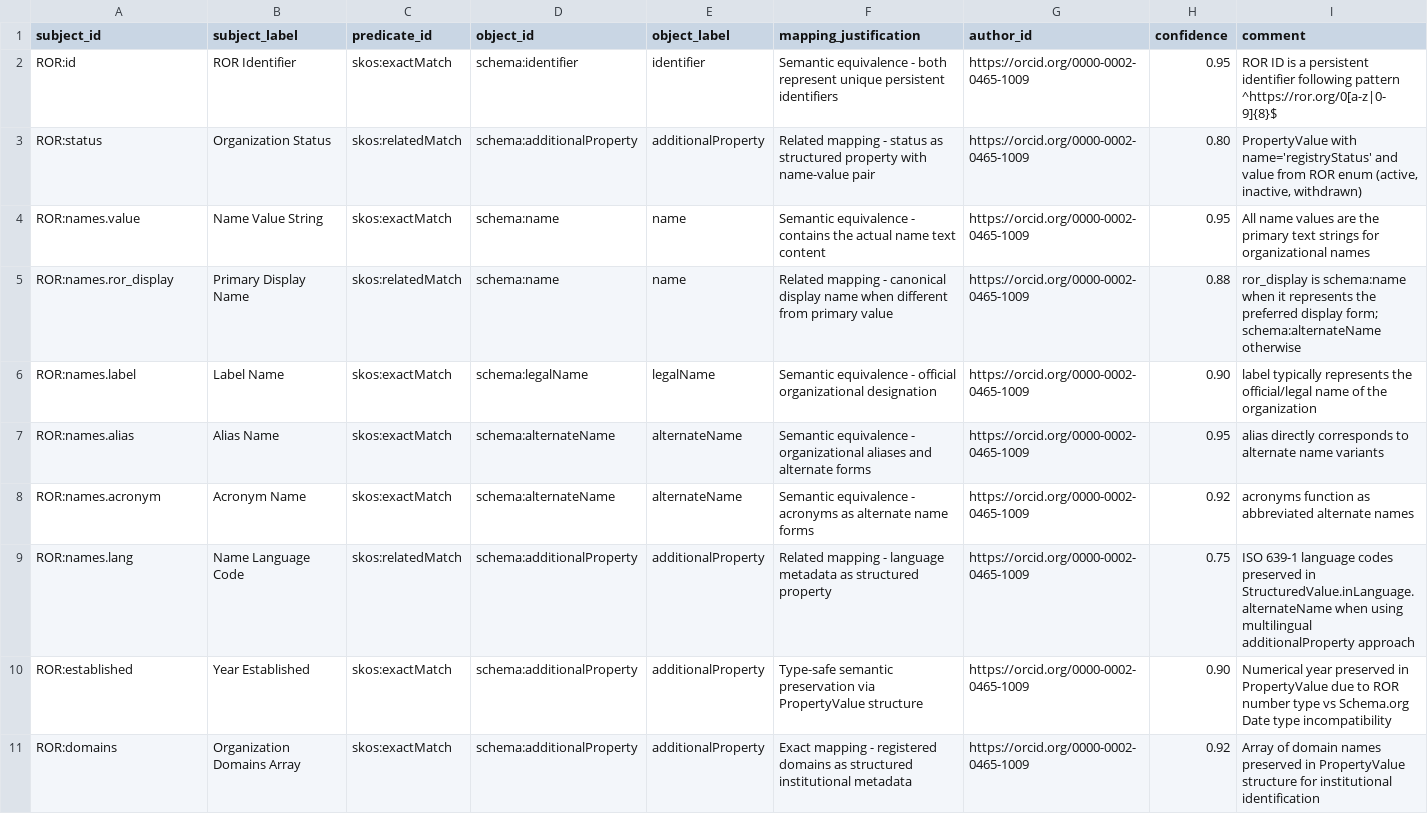
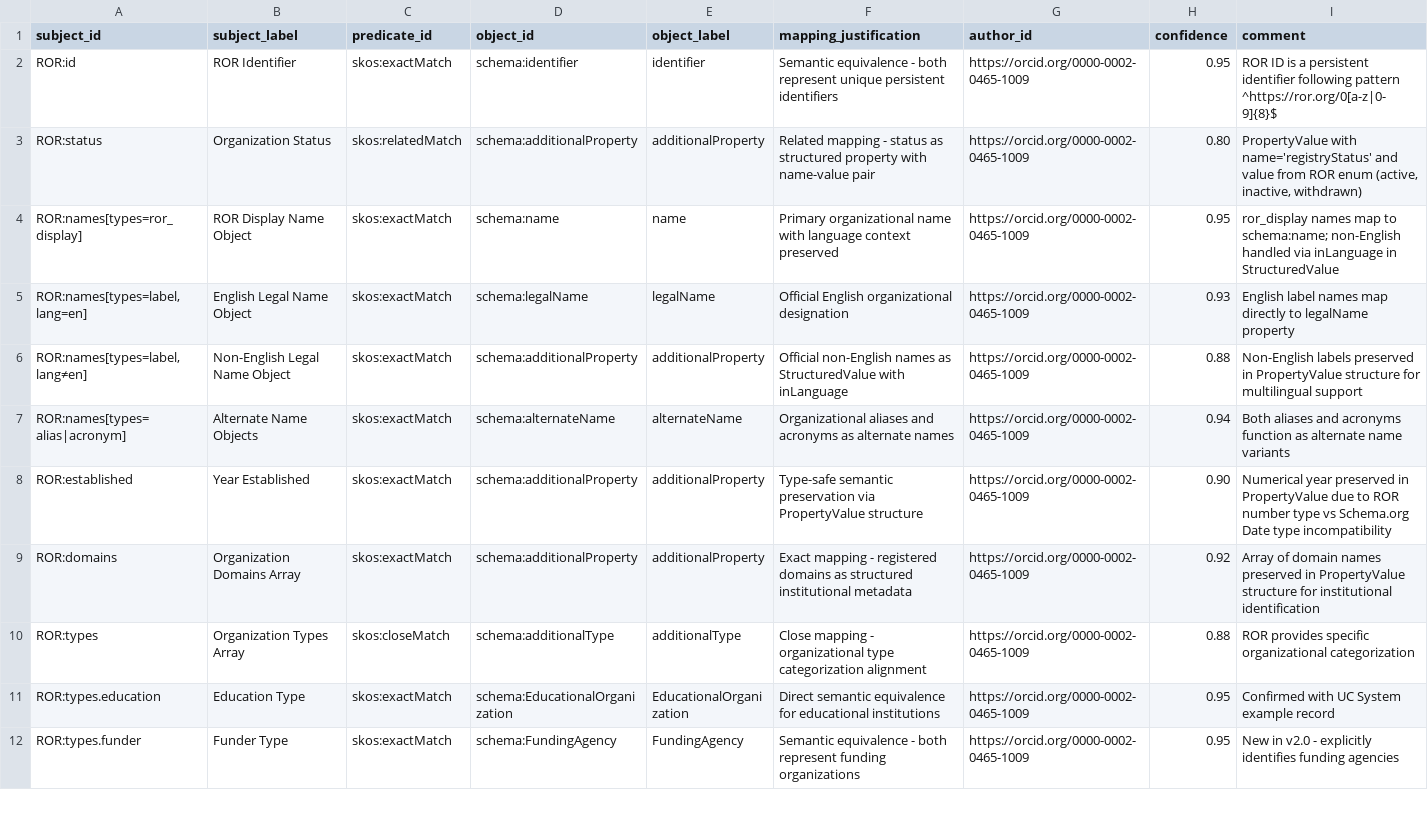
Before and after one commit to FionaDmello/ror-to-schema-org, a TSV file: mappings/tsv/ror_to_schema_human_in_loop.tsv, drawn as a sheet; only a part is shown; the shorter side is filled out with more unchanged rows.

```diff
--- a/mappings/tsv/ror_to_schema_human_in_loop.tsv
+++ b/mappings/tsv/ror_to_schema_human_in_loop.tsv
@@ -3,8 +3,6 @@ ROR:id	ROR Identifier	skos:exactMatch	schema:identifier	identifier	Semantic equi
 ROR:status	Organization Status	skos:relatedMatch	schema:additionalProperty	additionalProperty	Related mapping - status as structured property with name-value pair	https://orcid.org/0000-0002-0465-1009	0.80	PropertyValue with name='registryStatus' and value from ROR enum (active, inactive, withdrawn)
-ROR:names.value	Name Value String	skos:exactMatch	schema:name	name	Semantic equivalence - contains the actual name text content	https://orcid.org/0000-0002-0465-1009	0.95	All name values are the primary text strings for organizational names
-ROR:names.ror_display	Primary Display Name	skos:relatedMatch	schema:name	name	Related mapping - canonical display name when different from primary value	https://orcid.org/0000-0002-0465-1009	0.88	ror_display is schema:name when it represents the preferred display form; schema:alternateName otherwise
-ROR:names.label	Label Name	skos:exactMatch	schema:legalName	legalName	Semantic equivalence - official organizational designation	https://orcid.org/0000-0002-0465-1009	0.90	label typically represents the official/legal name of the organization
-ROR:names.alias	Alias Name	skos:exactMatch	schema:alternateName	alternateName	Semantic equivalence - organizational aliases and alternate forms	https://orcid.org/0000-0002-0465-1009	0.95	alias directly corresponds to alternate name variants
-ROR:names.acronym	Acronym Name	skos:exactMatch	schema:alternateName	alternateName	Semantic equivalence - acronyms as alternate name forms	https://orcid.org/0000-0002-0465-1009	0.92	acronyms function as abbreviated alternate names
-ROR:names.lang	Name Language Code	skos:relatedMatch	schema:additionalProperty	additionalProperty	Related mapping - language metadata as structured property	https://orcid.org/0000-0002-0465-1009	0.75	ISO 639-1 language codes preserved in StructuredValue.inLanguage.alternateName when using multilingual additionalProperty approach
+ROR:names[types=ror_display]	ROR Display Name Object	skos:exactMatch	schema:name	name	Primary organizational name with language context preserved	https://orcid.org/0000-0002-0465-1009	0.95	ror_display names map to schema:name; non-English handled via inLanguage in StructuredValue
+ROR:names[types=label,lang=en]	English Legal Name Object	skos:exactMatch	schema:legalName	legalName	Official English organizational designation	https://orcid.org/0000-0002-0465-1009	0.93	English label names map directly to legalName property
+ROR:names[types=label,lang≠en]	Non-English Legal Name Object	skos:exactMatch	schema:additionalProperty	additionalProperty	Official non-English names as StructuredValue with inLanguage	https://orcid.org/0000-0002-0465-1009	0.88	Non-English labels preserved in PropertyValue structure for multilingual support
+ROR:names[types=alias|acronym]	Alternate Name Objects	skos:exactMatch	schema:alternateName	alternateName	Organizational aliases and acronyms as alternate names	https://orcid.org/0000-0002-0465-1009	0.94	Both aliases and acronyms function as alternate name variants
 ROR:established	Year Established	skos:exactMatch	schema:additionalProperty	additionalProperty	Type-safe semantic preservation via PropertyValue structure	https://orcid.org/0000-0002-0465-1009	0.90	Numerical year preserved in PropertyValue due to ROR number type vs Schema.org Date type incompatibility
```
Also changed, not shown: mappings/sssom/ror_to_schema_human_in_loop.sssom.tsv, 2 other files.
